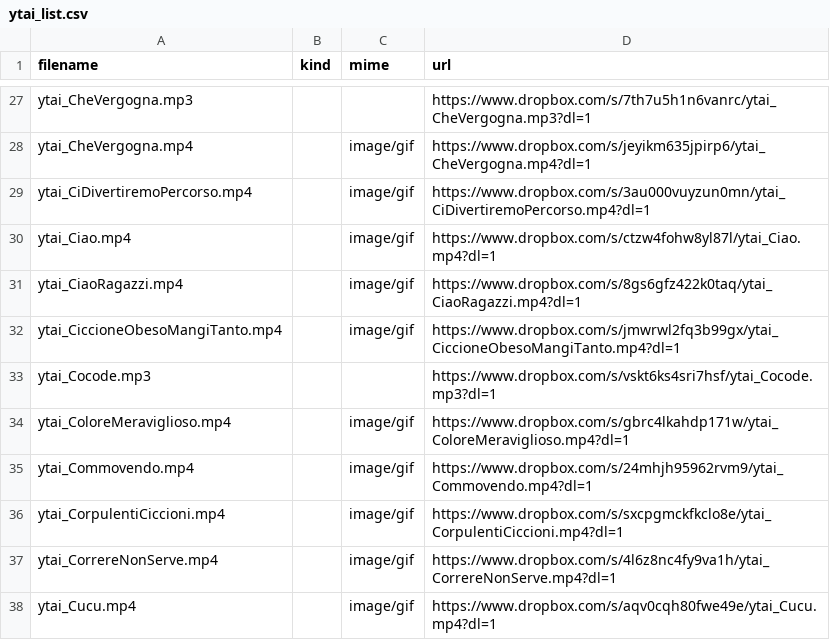
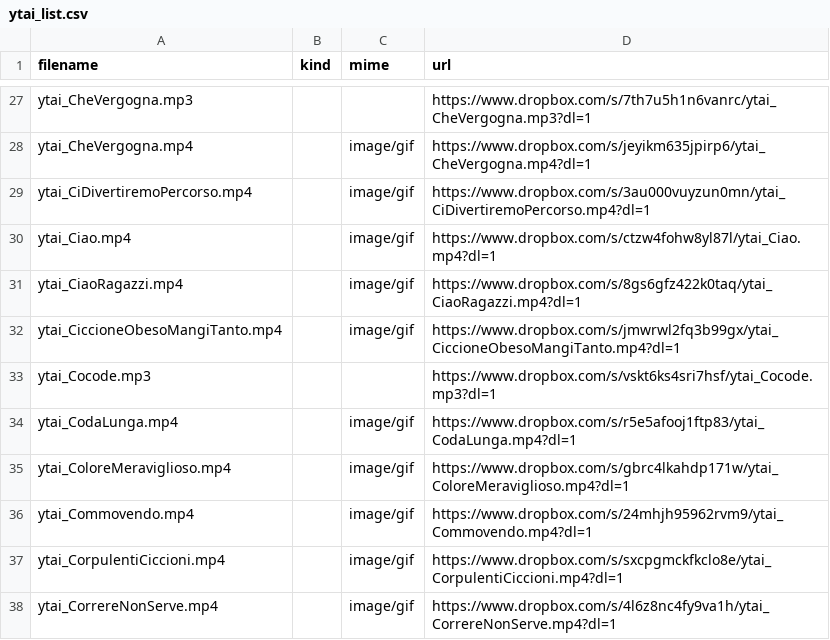
Before and after one commit to benkio/sBots, a CSV file: youtuboAncheIoBot/ytai_list.csv, drawn as a sheet; only a part is shown, gaps mark what is left out; the shorter side is filled out with more unchanged rows.

Commit message:
Add `ytai_CodaLunga`

```diff
--- a/youtuboAncheIoBot/ytai_list.csv
+++ b/youtuboAncheIoBot/ytai_list.csv
@@ -33,2 +33,3 @@ ytai_CiccioneObesoMangiTanto.mp4,,image/gif,https://www.dropbox.com/s/jmwrwl2fq3
 ytai_Cocode.mp3,,,https://www.dropbox.com/s/vskt6ks4sri7hsf/ytai_Cocode.mp3?dl=1
+ytai_CodaLunga.mp4,,image/gif,https://www.dropbox.com/s/r5e5afooj1ftp83/ytai_CodaLunga.mp4?dl=1
 ytai_ColoreMeraviglioso.mp4,,image/gif,https://www.dropbox.com/s/gbrc4lkahdp171w/ytai_ColoreMeraviglioso.mp4?dl=1
```
Also changed, not shown: 2 other files.
